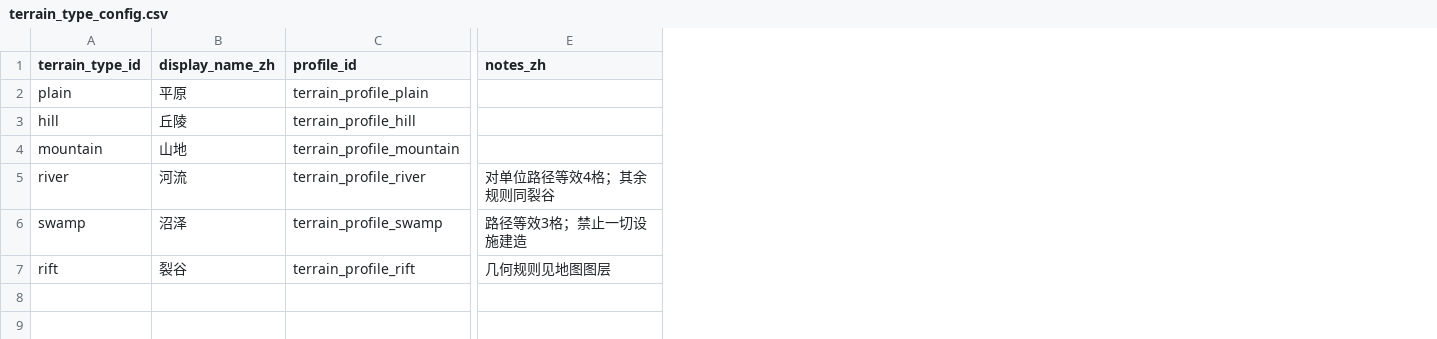
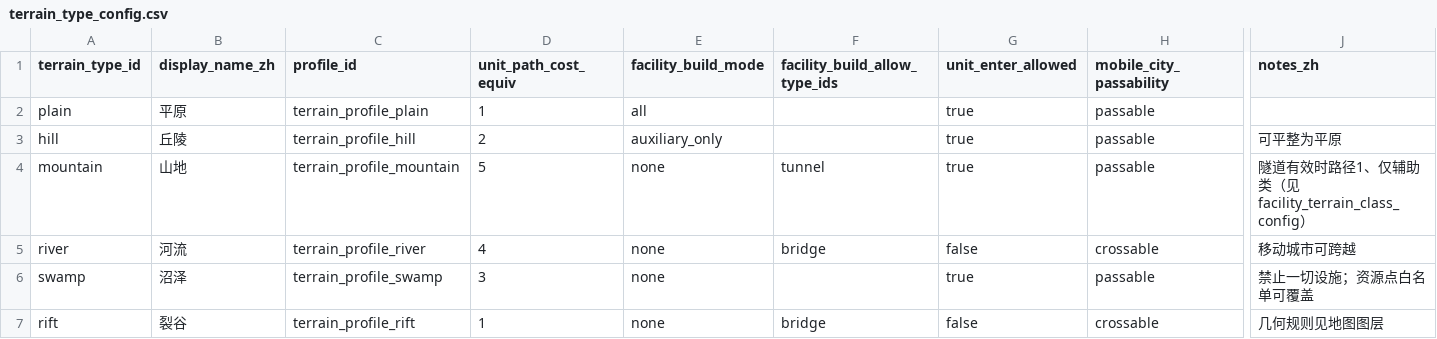
Before and after one commit to Estrella6066773/DriveToLight, a CSV file: Docs/03-程序设计/03-数据字典/tables/terrain_type_config.csv, drawn as a sheet; only a part is shown, gaps mark what is left out; addresses are those after the commit; the diff names each change by its address in the sheet, - before the commit and + after, or states it on an @@ line.

```diff
--- a/Docs/03-程序设计/03-数据字典/tables/terrain_type_config.csv
+++ b/Docs/03-程序设计/03-数据字典/tables/terrain_type_config.csv
+column D (unit_path_cost_equiv), rows 2-7: 1 | 2 | 5 | 4 | 3 | 1
+column E (facility_build_mode), rows 2-7: all | auxiliary_only | none | none | none | none
+column F (facility_build_allow_type_ids), rows 4-7: tunnel | bridge |  | bridge
+column G (unit_enter_allowed), rows 2-7: true | true | true | false | true | false
+column H (mobile_city_passability), rows 2-7: passable | passable | passable | crossable | passable | crossable
-J3 (notes_zh): (empty)
+J3 (notes_zh): 可平整为平原
-J4 (notes_zh): (empty)
+J4 (notes_zh): 隧道有效时路径1、仅辅助类（见 facility_terrain_class_config）
-J5 (notes_zh): 对单位路径等效4格；其余规则同裂谷
+J5 (notes_zh): 移动城市可跨越
-J6 (notes_zh): 路径等效3格；禁止一切设施建造
+J6 (notes_zh): 禁止一切设施；资源点白名单可覆盖
```
Also changed, not shown: Docs/03-程序设计/03-数据字典/tables/terrain_profile_config.csv, 28 other files.
